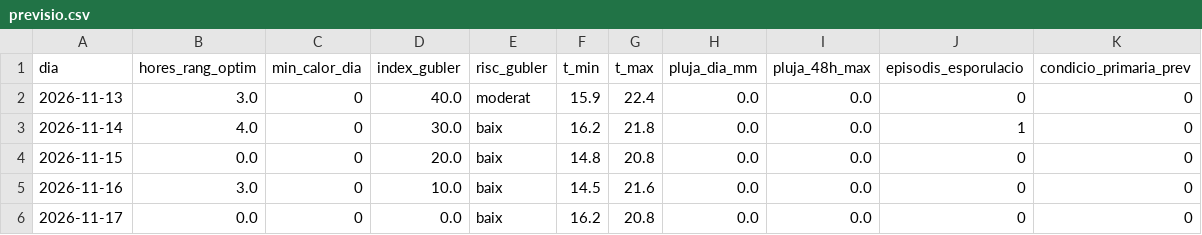
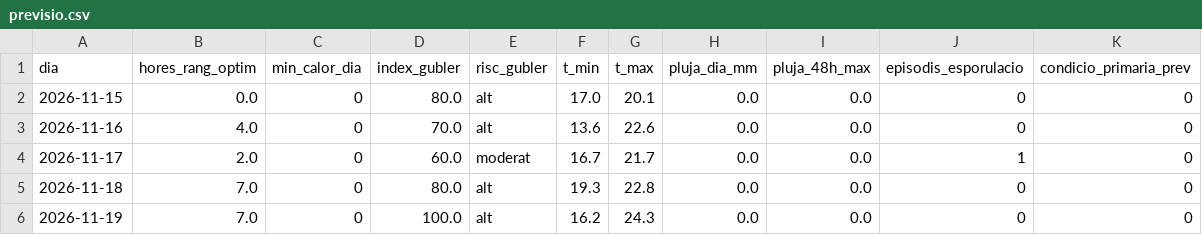
Before and after one commit to toninadalmas-tech/datos-vid-son-nadal, a CSV file: data/previsio.csv, drawn as a sheet.

```diff
--- a/data/previsio.csv
+++ b/data/previsio.csv
@@ -1,6 +1,6 @@
 dia,hores_rang_optim,min_calor_dia,index_gubler,risc_gubler,t_min,t_max,pluja_dia_mm,pluja_48h_max,episodis_esporulacio,condicio_primaria_prev
-2026-11-13,3.0,0,40.0,moderat,15.9,22.4,0.0,0.0,0,0
-2026-11-14,4.0,0,30.0,baix,16.2,21.8,0.0,0.0,1,0
-2026-11-15,0.0,0,20.0,baix,14.8,20.8,0.0,0.0,0,0
-2026-11-16,3.0,0,10.0,baix,14.5,21.6,0.0,0.0,0,0
-2026-11-17,0.0,0,0.0,baix,16.2,20.8,0.0,0.0,0,0
+2026-11-15,0.0,0,80.0,alt,17.0,20.1,0.0,0.0,0,0
+2026-11-16,4.0,0,70.0,alt,13.6,22.6,0.0,0.0,0,0
+2026-11-17,2.0,0,60.0,moderat,16.7,21.7,0.0,0.0,1,0
+2026-11-18,7.0,0,80.0,alt,19.3,22.8,0.0,0.0,0,0
+2026-11-19,7.0,0,100.0,alt,16.2,24.3,0.0,0.0,0,0
```
Also changed, not shown: data/historial.csv, 7 other files.
